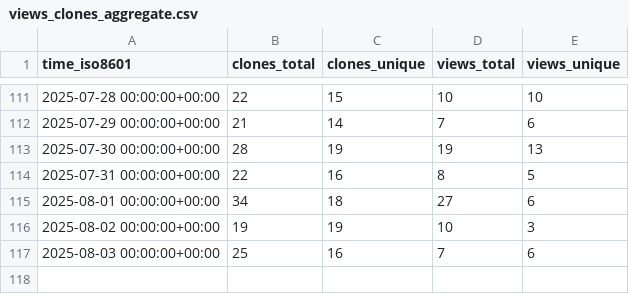
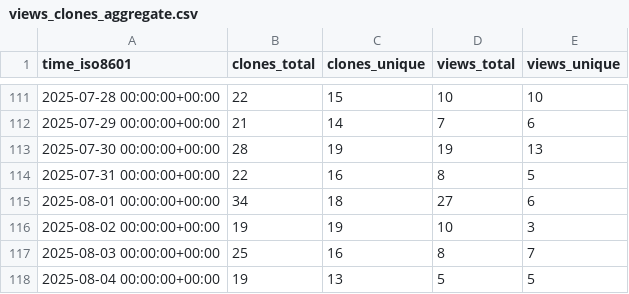
Before and after one commit to wangchucheng/hugo-eureka, a CSV file: wangchucheng/hugo-eureka/ghrs-data/views_clones_aggregate.csv, drawn as a sheet; only a part is shown, gaps mark what is left out.

```diff
--- a/wangchucheng/hugo-eureka/ghrs-data/views_clones_aggregate.csv
+++ b/wangchucheng/hugo-eureka/ghrs-data/views_clones_aggregate.csv
@@ -116,2 +116,3 @@ time_iso8601,clones_total,clones_unique,views_total,views_unique
 2025-08-02 00:00:00+00:00,19,19,10,3
-2025-08-03 00:00:00+00:00,25,16,7,6
+2025-08-03 00:00:00+00:00,25,16,8,7
+2025-08-04 00:00:00+00:00,19,13,5,5
```
Also changed, not shown: 1 other file.
